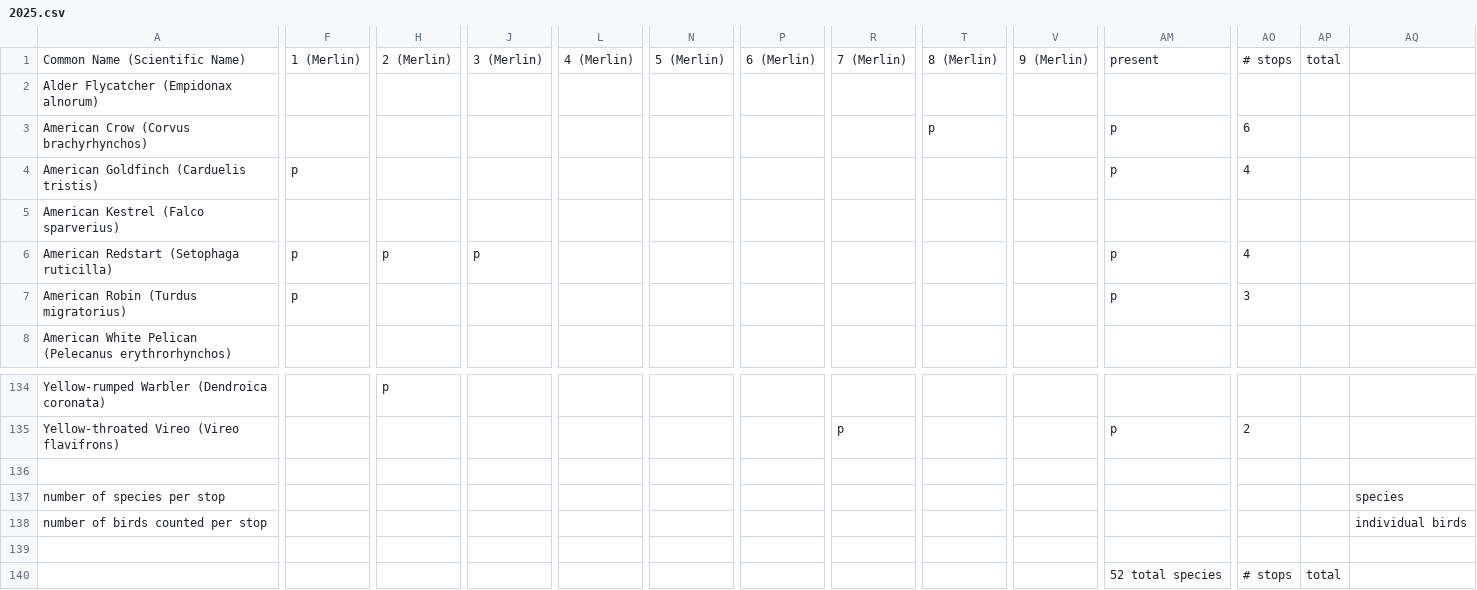
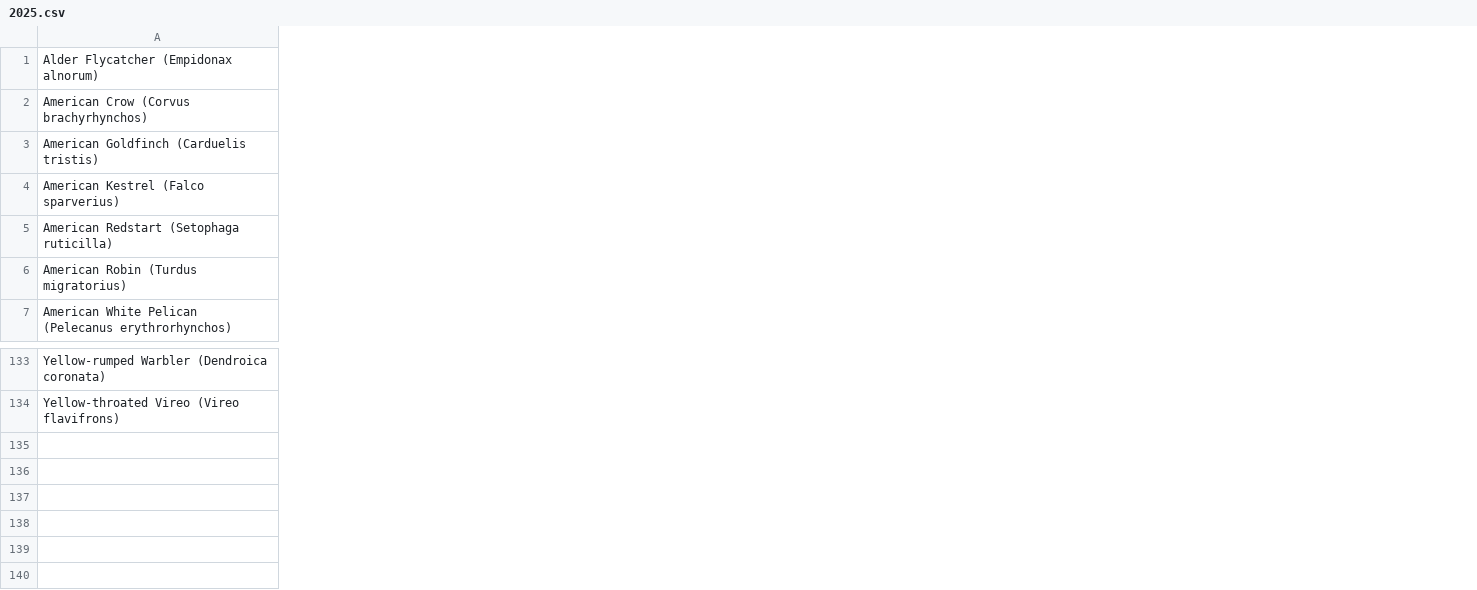
Before and after one commit to cs257s26/ind-flask-coyierd, a CSV file: data/csv/2025.csv, drawn as a sheet; only a part is shown, gaps mark what is left out; removed rows and columns are numbered as before the commit, all else as after; rows hold the shown columns only; the diff covers the shown part only; the diff names each change by its address in the sheet, - before the commit and + after, or states it on an @@ line.

Commit message:
cleaned data, create table

```diff
--- a/data/csv/2025.csv
+++ b/data/csv/2025.csv
-column F, rows 4-7: p |  | p | p
-column H, row 6: p; row 134: p
-column J, row 6: p
-column L, empty
-column N, empty
-column P, empty
-column R, row 135: p
-column T, row 3: p
-column V, empty
-column AM, rows 3-7: p | p |  | p | p; row 135: p
-column AO, rows 3-7: 6 | 4 |  | 4 | 3; row 135: 2
-column AP, empty
-column AQ, empty
-row 1: Common Name (Scientific Name) | 1 (Merlin) | 2 (Merlin) | 3 (Merlin) | 4 (Merlin) | 5 (Merlin) | 6 (Merlin) | 7 (Merlin) | 8 (Merlin) | 9 (Merlin) | present | # stops | total
-row 136: (empty)
-row 137: number of species per stop |  |  |  |  |  |  |  |  |  |  |  |  | species
-row 138: number of birds counted per stop |  |  |  |  |  |  |  |  |  |  |  |  | individual birds
-row 139: (empty)
-row 140:  |  |  |  |  |  |  |  |  |  | 52 total species | # stops | total
```
Also changed, not shown: 9 removed columns elsewhere in this file, 31 other files.
